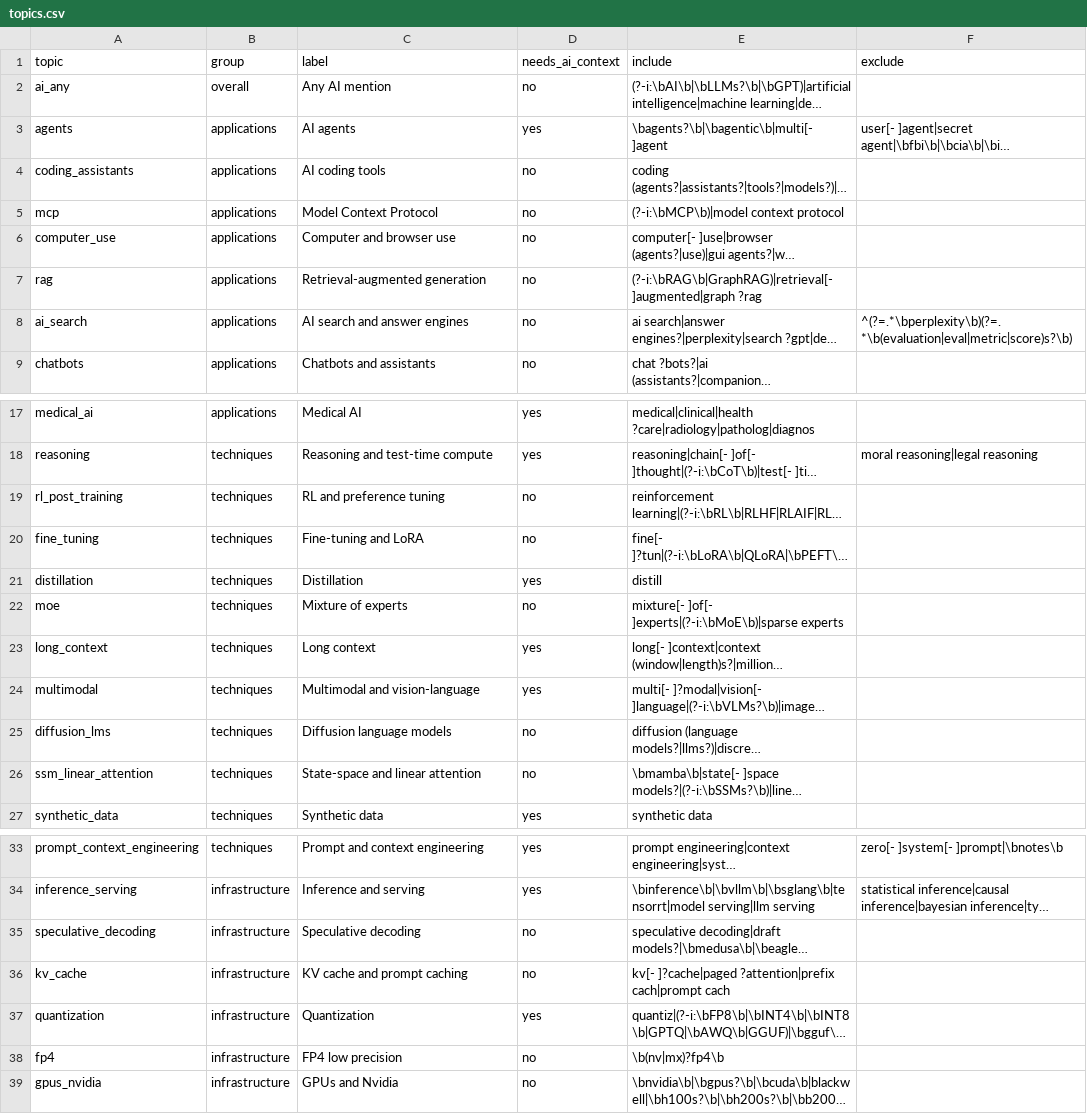
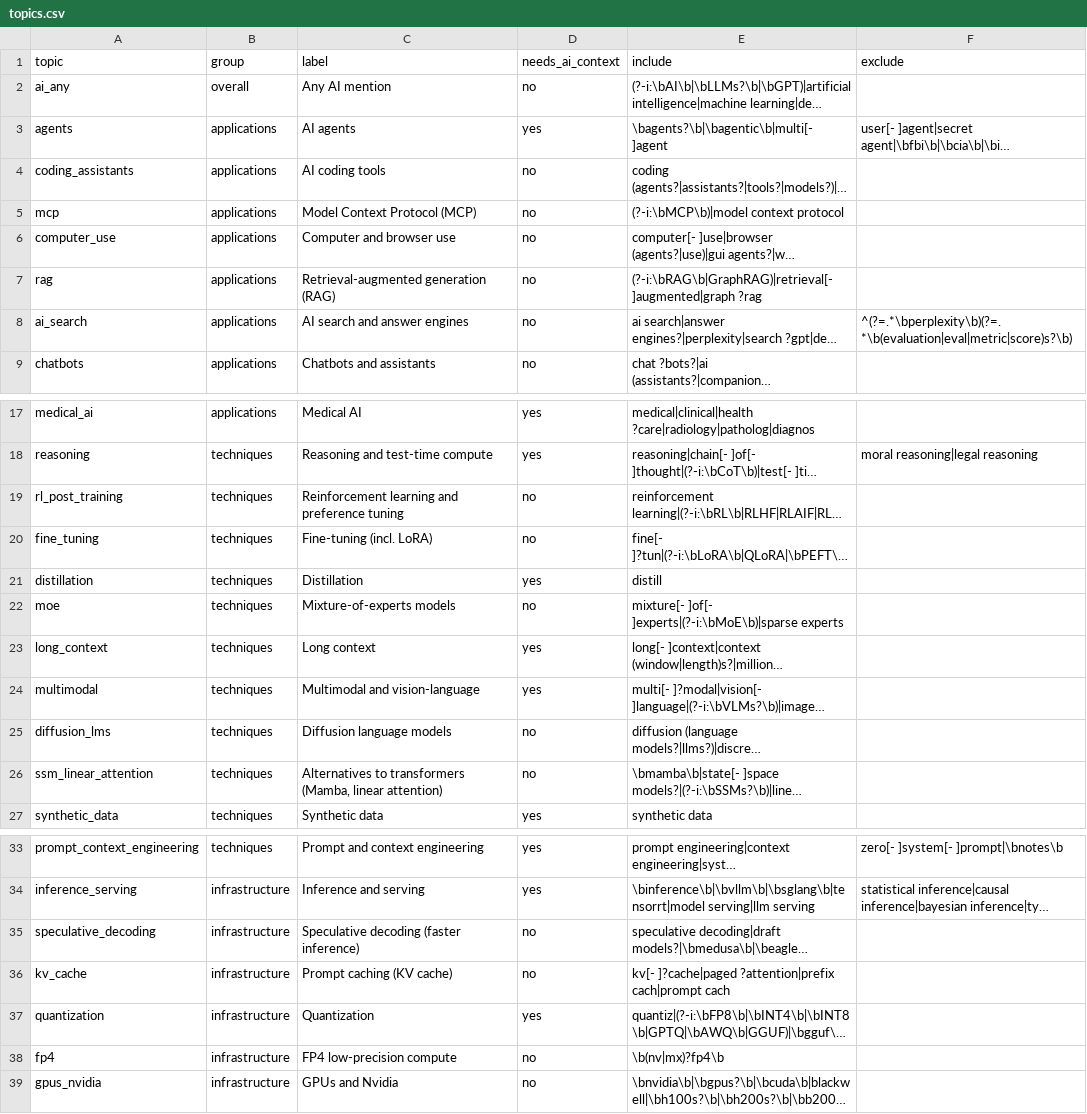
Before and after one commit to ZiqiWang-Zoe/ai-attention-tracker, a CSV file: topics.csv, drawn as a sheet; only a part is shown, gaps mark what is left out; long unchanged cells end in …; the diff names each change by its address in the sheet, - before the commit and + after, or states it on an @@ line.

Commit message:
Page: recruiter-first polish
Headline finding and byline at the top, summary tiles that say something,
plainer topic labels and wording, a visible hint on the clickable chart,
conditional takeaways, and a link-preview image refreshed by the daily job.

```diff
--- a/topics.csv
+++ b/topics.csv
-C5 (label): Model Context Protocol
+C5 (label): Model Context Protocol (MCP)
-C7 (label): Retrieval-augmented generation
+C7 (label): Retrieval-augmented generation (RAG)
-C19 (label): RL and preference tuning
+C19 (label): Reinforcement learning and preference tuning
-C20 (label): Fine-tuning and LoRA
+C20 (label): Fine-tuning (incl. LoRA)
-C22 (label): Mixture of experts
+C22 (label): Mixture-of-experts models
-C26 (label): State-space and linear attention
+C26 (label): Alternatives to transformers (Mamba, linear attention)
-C35 (label): Speculative decoding
+C35 (label): Speculative decoding (faster inference)
-C36 (label): KV cache and prompt caching
+C36 (label): Prompt caching (KV cache)
-C38 (label): FP4 low precision
+C38 (label): FP4 low-precision compute
```
Also changed, not shown: 6 other files.
